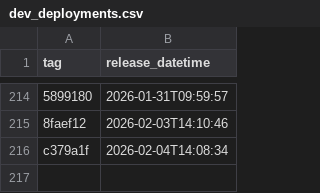
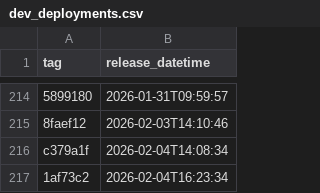
Before and after one commit to NHSDigital/eps-assist-me, a CSV file: _data/dev_deployments.csv, drawn as a sheet; only a part is shown, gaps mark what is left out; the diff names each change by its address in the sheet, - before the commit and + after, or states it on an @@ line.

```diff
--- a/_data/dev_deployments.csv
+++ b/_data/dev_deployments.csv
+row 217: 1af73c2 | 2026-02-04T16:23:34
```
Also changed, not shown: 1 other file.
